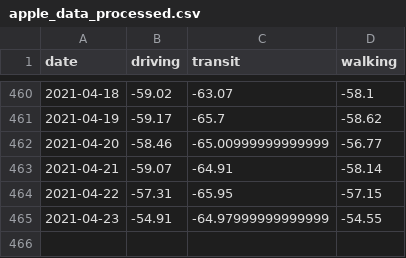
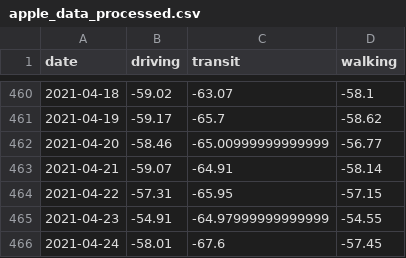
Before and after one commit to tamagusko/manilaCovid19, a CSV file: data/apple_data_processed.csv, drawn as a sheet; only a part is shown, gaps mark what is left out.

Commit message:
Latest data: Mon Apr 26 01:30:23 UTC 2021

```diff
--- a/data/apple_data_processed.csv
+++ b/data/apple_data_processed.csv
@@ -465 +465,2 @@ date,driving,transit,walking
 2021-04-23,-54.91,-64.97999999999999,-54.55
+2021-04-24,-58.01,-67.6,-57.45
```
